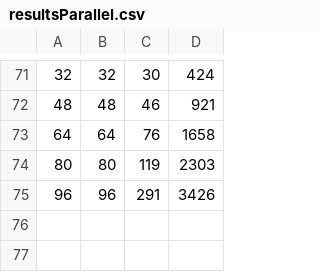
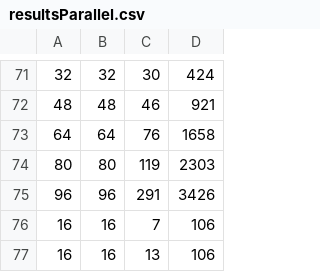
Before and after one commit to Goamhobala/PCP1, a CSV file: analyses/resultsParallel.csv, drawn as a sheet; only a part is shown, gaps mark what is left out; the diff names each change by its address in the sheet, - before the commit and + after, or states it on an @@ line.

Commit message:
adjusted cutoff values

```diff
--- a/analyses/resultsParallel.csv
+++ b/analyses/resultsParallel.csv
+row 76: 16 | 16 | 7 | 106
+row 77: 16 | 16 | 13 | 106
```
Also changed, not shown: 4 other files.
